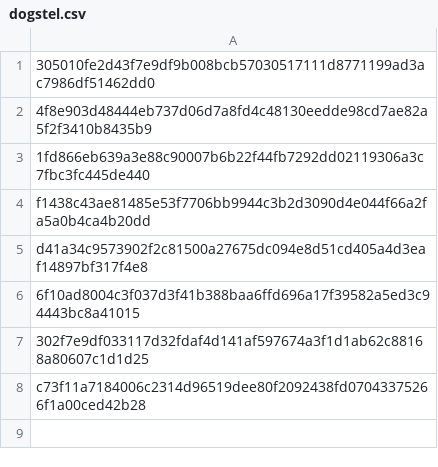
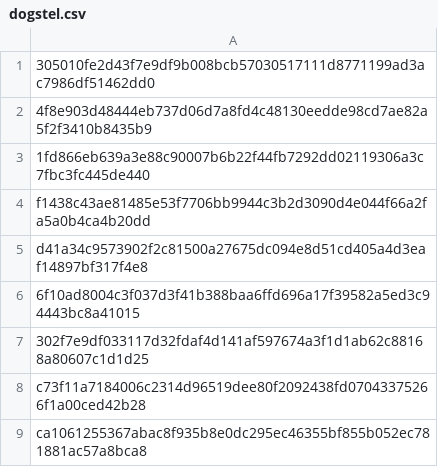
Before and after one commit to Enshteyn40/crdevice, a CSV file: dogstel.csv, drawn as a sheet; the diff names each change by its address in the sheet, - before the commit and + after, or states it on an @@ line.

Commit message:
Update dogstel.csv

```diff
--- a/dogstel.csv
+++ b/dogstel.csv
+row 9: ca1061255367abac8f935b8e0dc295ec46355bf855b052ec781881ac57a8bca8
```
